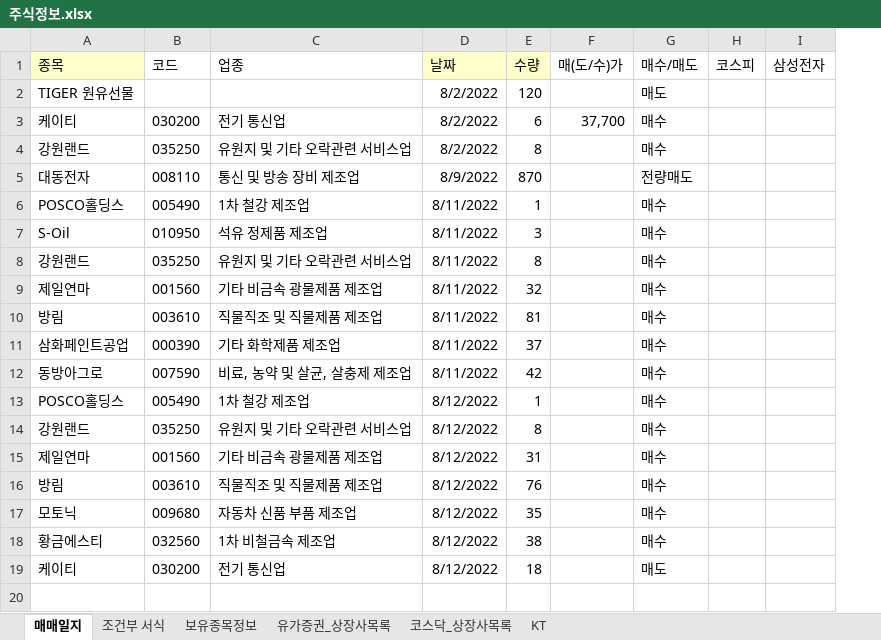
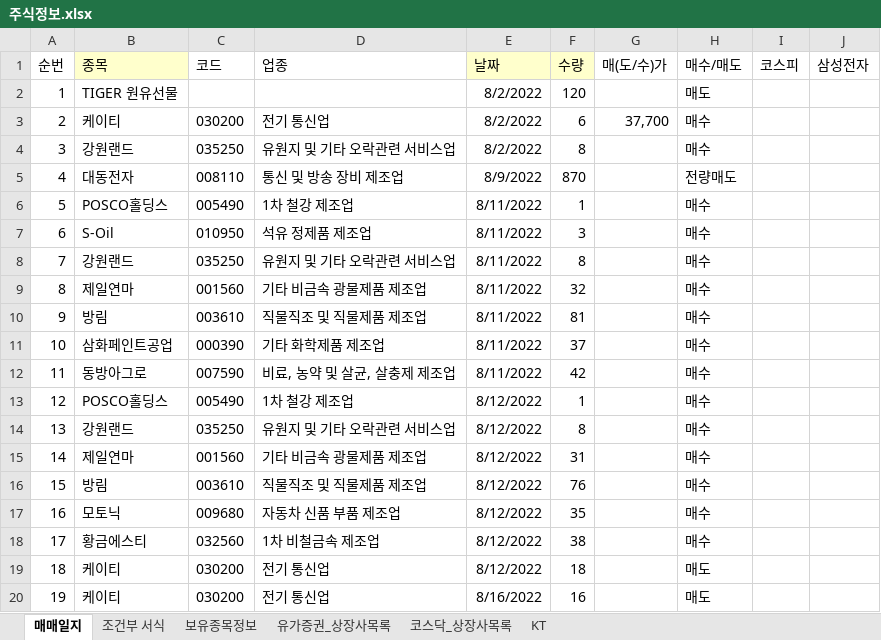
Before and after one commit to starshorse/20200228start, an Excel workbook: xls_node/stock/주식정보.xlsx, sheet 매매일지, drawn as a sheet; values as stored, in another font and other column widths than the file's, no borders; conditional formats not drawn; the diff names each change by its address in the sheet, - before the commit and + after, or states it on an @@ line.

Commit message:
local stock_trade

```diff
--- a/xls_node/stock/주식정보.xlsx (sheet 매매일지)
+++ b/xls_node/stock/주식정보.xlsx (sheet 매매일지)
+column A (순번), rows 2-19: 1 | 2 | 3 | 4 | 5 | 6 | 7 | 8 | 9 | 10 | 11 | 12 | 13 | 14 | 15 | 16 | 17 | 18
+row 20: 19 | 케이티 | 030200 | 전기 통신업 | 8/16/2022 | 16 |  | 매도
```
Also changed, not shown: sheet KT, formulas that keep their value.
